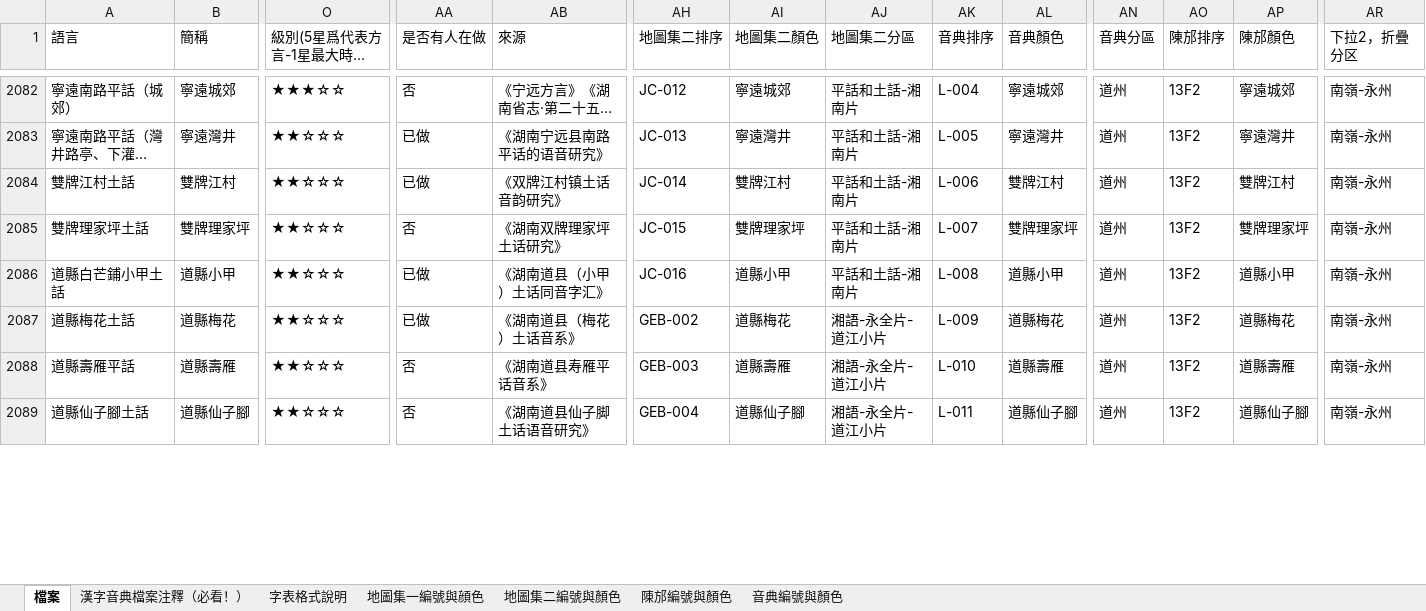
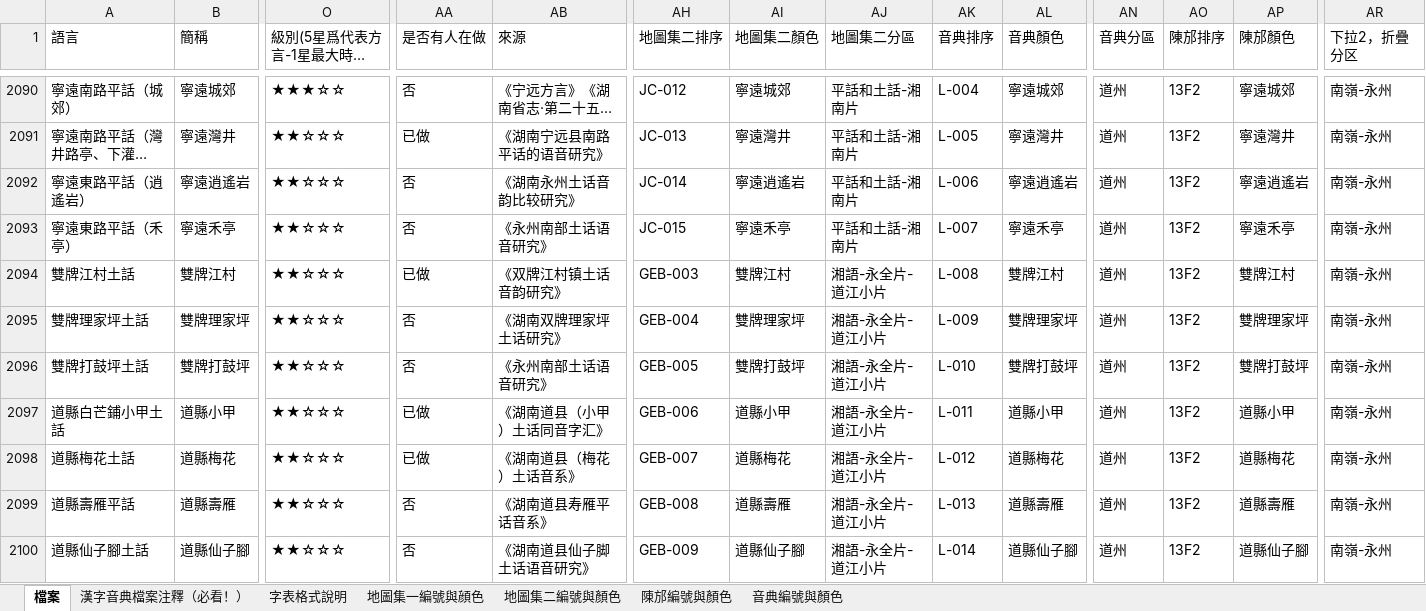
Before and after one commit to osfans/MCPDict, an Excel workbook: tools/漢字音典字表檔案（長期更新）.xlsx, sheet 檔案, drawn as a sheet; only a part is shown, gaps mark what is left out; long unchanged cells end in …; values as stored, in another font and other column widths than the file's, no cell formats; addresses are those after the commit; rows hold the shown columns only; the diff covers the shown part only; the diff names each change by its address in the sheet, - before the commit and + after, or states it on an @@ line.

```diff
--- a/tools/漢字音典字表檔案（長期更新）.xlsx (sheet 檔案)
+++ b/tools/漢字音典字表檔案（長期更新）.xlsx (sheet 檔案)
+row 2092: 寧遠東路平話（逍遙岩） | 寧遠逍遙岩 | ★★☆☆☆ | 否 | 《湖南永州土话音韵比较研究》 | JC-014 | 寧遠逍遙岩 | 平話和土話-湘南片 | L-006 | 寧遠逍遙岩 | 道州 | 13F2 | 寧遠逍遙岩 | 南嶺-永州
+row 2093: 寧遠東路平話（禾亭） | 寧遠禾亭 | ★★☆☆☆ | 否 | 《永州南部土话语音研究》 | JC-015 | 寧遠禾亭 | 平話和土話-湘南片 | L-007 | 寧遠禾亭 | 道州 | 13F2 | 寧遠禾亭 | 南嶺-永州
-AH2094 (地圖集二排序): JC-014
+AH2094 (地圖集二排序): GEB-003
-AJ2094:AJ2095 (地圖集二分區): 平話和土話-湘南片
+AJ2094:AJ2095 (地圖集二分區): 湘語-永全片-道江小片
-AK2094 (音典排序): L-006
+AK2094 (音典排序): L-008
-AH2095 (地圖集二排序): JC-015
+AH2095 (地圖集二排序): GEB-004
-AK2095 (音典排序): L-007
+AK2095 (音典排序): L-009
+row 2096: 雙牌打鼓坪土話 | 雙牌打鼓坪 | ★★☆☆☆ | 否 | 《永州南部土话语音研究》 | GEB-005 | 雙牌打鼓坪 | 湘語-永全片-道江小片 | L-010 | 雙牌打鼓坪 | 道州 | 13F2 | 雙牌打鼓坪 | 南嶺-永州
-AH2097 (地圖集二排序): JC-016
+AH2097 (地圖集二排序): GEB-006
-AJ2097 (地圖集二分區): 平話和土話-湘南片
+AJ2097 (地圖集二分區): 湘語-永全片-道江小片
-AK2097 (音典排序): L-008
+AK2097 (音典排序): L-011
-AH2098 (地圖集二排序): GEB-002
+AH2098 (地圖集二排序): GEB-007
-AK2098 (音典排序): L-009
+AK2098 (音典排序): L-012
-AH2099 (地圖集二排序): GEB-003
+AH2099 (地圖集二排序): GEB-008
-AK2099 (音典排序): L-010
+AK2099 (音典排序): L-013
-AH2100 (地圖集二排序): GEB-004
+AH2100 (地圖集二排序): GEB-009
-AK2100 (音典排序): L-011
+AK2100 (音典排序): L-014
```
Also changed, not shown: 23 added rows, 6 removed rows and 357 edited cells elsewhere in this sheet, sheet 漢字音典檔案注釋（必看！）, cell formats, 52 other files.
